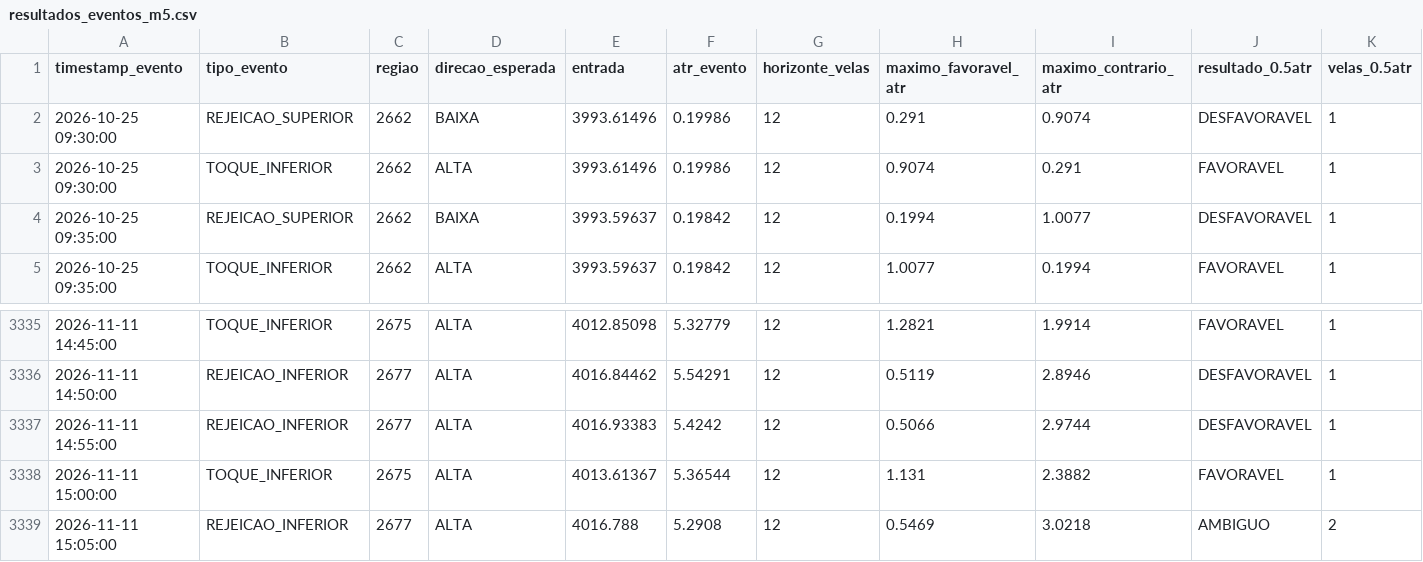
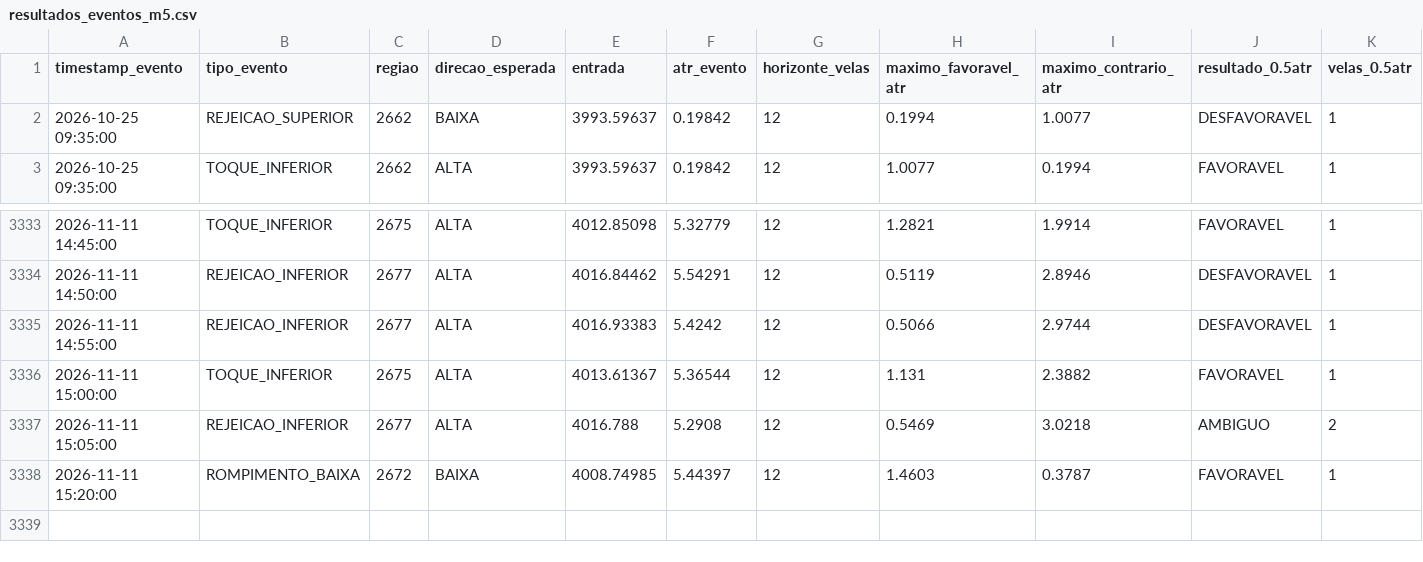
Before and after one commit to loucoparasempre00-ship-it/xauusd-bot-v2-, a CSV file: data/resultados_eventos_m5.csv, drawn as a sheet; only a part is shown, gaps mark what is left out; removed rows and columns are numbered as before the commit, all else as after; rows hold the shown columns only; the diff names each change by its address in the sheet, - before the commit and + after, or states it on an @@ line.

```diff
--- a/data/resultados_eventos_m5.csv
+++ b/data/resultados_eventos_m5.csv
-row 2: 2026-10-25 09:30:00 | REJEICAO_SUPERIOR | 2662 | BAIXA | 3993.61496 | 0.19986 | 12 | 0.291 | 0.9074 | DESFAVORAVEL | 1
-row 3: 2026-10-25 09:30:00 | TOQUE_INFERIOR | 2662 | ALTA | 3993.61496 | 0.19986 | 12 | 0.9074 | 0.291 | FAVORAVEL | 1
+row 3338: 2026-11-11 15:20:00 | ROMPIMENTO_BAIXA | 2672 | BAIXA | 4008.74985 | 5.44397 | 12 | 1.4603 | 0.3787 | FAVORAVEL | 1
```
Also changed, not shown: data/eventos_bordas_m5.csv, data/historico_velas_m5.csv, 15 other files.
